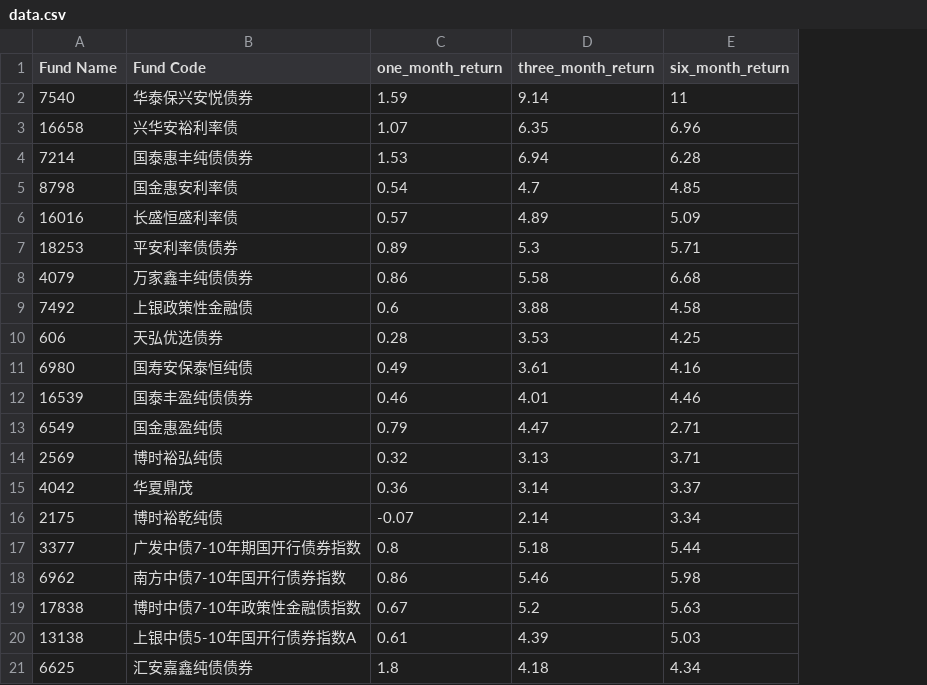
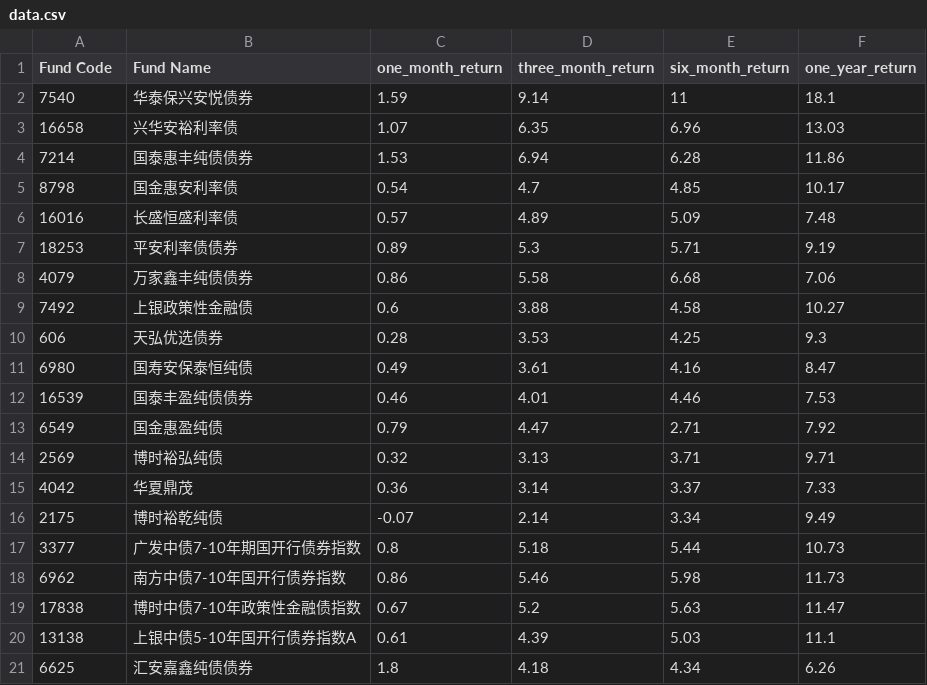
Before and after one commit to Wei-Xia/cn-mutal-fund-mmf-cal, a CSV file: data.csv, drawn as a sheet; the diff names each change by its address in the sheet, - before the commit and + after, or states it on an @@ line.

```diff
--- a/data.csv
+++ b/data.csv
+column F (one_year_return), rows 2-21: 18.1 | 13.03 | 11.86 | 10.17 | 7.48 | 9.19 | 7.06 | 10.27 | 9.3 | 8.47 | 7.53 | 7.92 | 9.71 | 7.33 | 9.49 | 10.73 | 11.73 | 11.47 | 11.1 | 6.26
-A1: Fund Name
+A1: Fund Code
-B1: Fund Code
+B1: Fund Name
```
Also changed, not shown: 1 other file.
